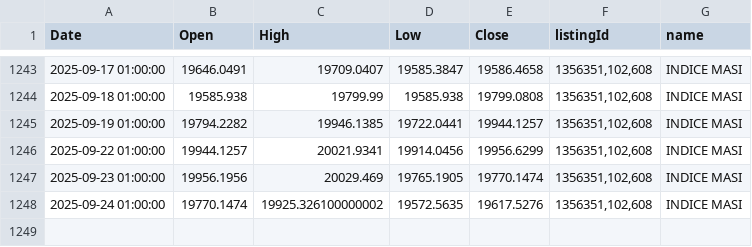
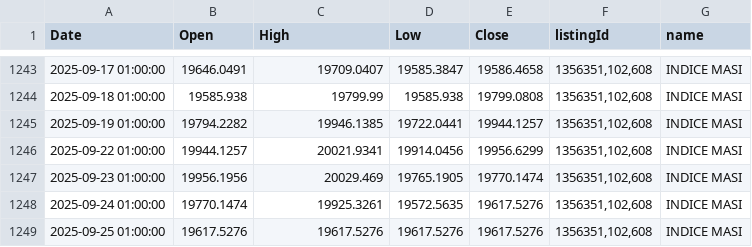
Before and after one commit to neetora/stremlitst, a CSV file: masi_series.csv, drawn as a sheet; only a part is shown, gaps mark what is left out.

```diff
--- a/masi_series.csv
+++ b/masi_series.csv
@@ -1247,2 +1247,3 @@ Date,Open,High,Low,Close,listingId,name
 2025-09-23 01:00:00,19956.1956,20029.469,19765.1905,19770.1474,"1356351,102,608",INDICE MASI
-2025-09-24 01:00:00,19770.1474,19925.326100000002,19572.5635,19617.5276,"1356351,102,608",INDICE MASI
+2025-09-24 01:00:00,19770.1474,19925.3261,19572.5635,19617.5276,"1356351,102,608",INDICE MASI
+2025-09-25 01:00:00,19617.5276,19617.5276,19617.5276,19617.5276,"1356351,102,608",INDICE MASI
```
Also changed, not shown: listing_directory.csv.
